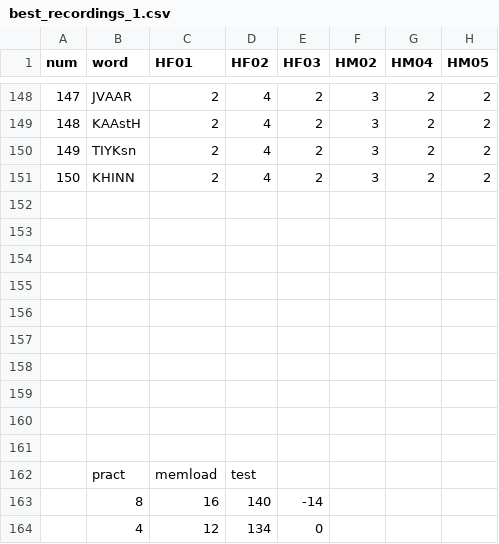
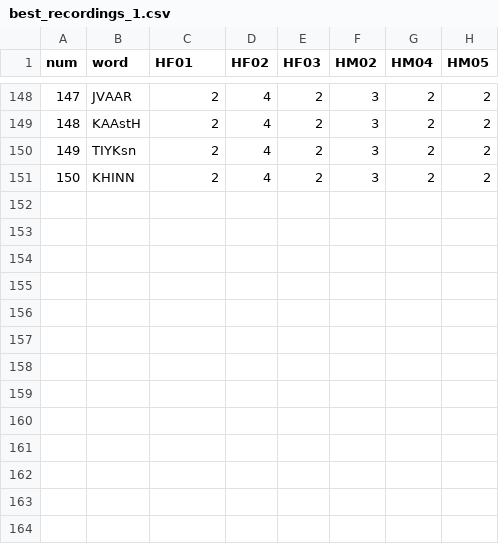
Before and after one commit to willclapp/hindi_encoding, a CSV file: csvs/best_recordings_1.csv, drawn as a sheet; only a part is shown, gaps mark what is left out.

```diff
--- a/csvs/best_recordings_1.csv
+++ b/csvs/best_recordings_1.csv
@@ -151,14 +151 @@
 150,KHINN,2,4,2,3,2,2
-,,,,,,,
-,,,,,,,
-,,,,,,,
-,,,,,,,
-,,,,,,,
-,,,,,,,
-,,,,,,,
-,,,,,,,
-,,,,,,,
-,,,,,,,
-,pract,memload,test,,,,
-,8,16,140,-14,,,
-,4,12,134,0,,,
```
Also changed, not shown: 4 other files.
